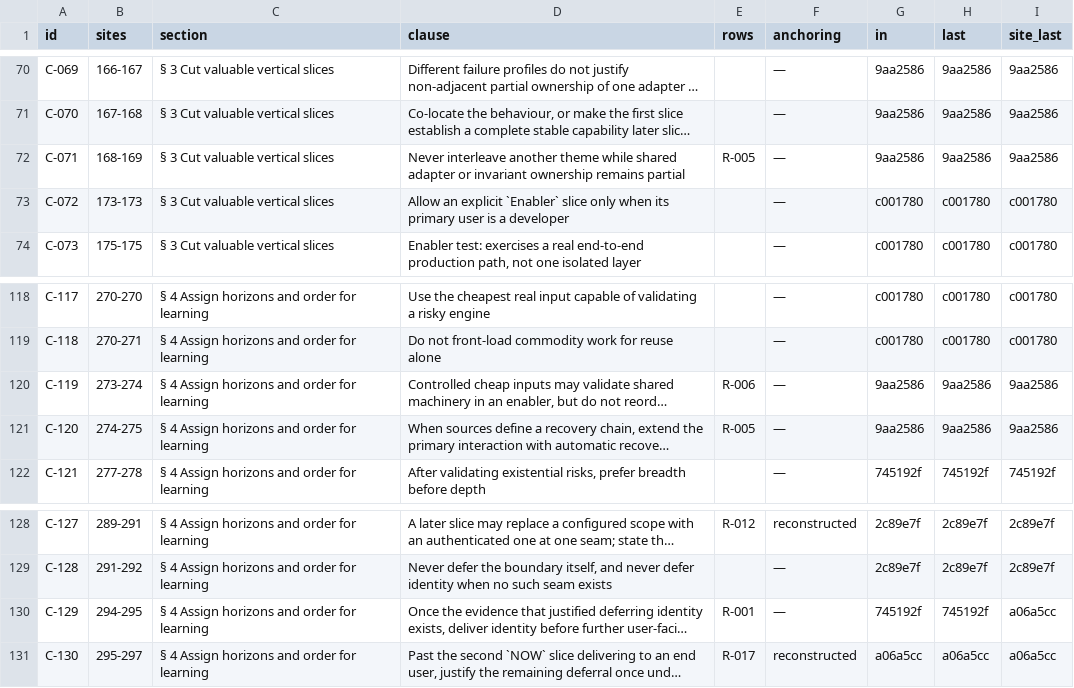
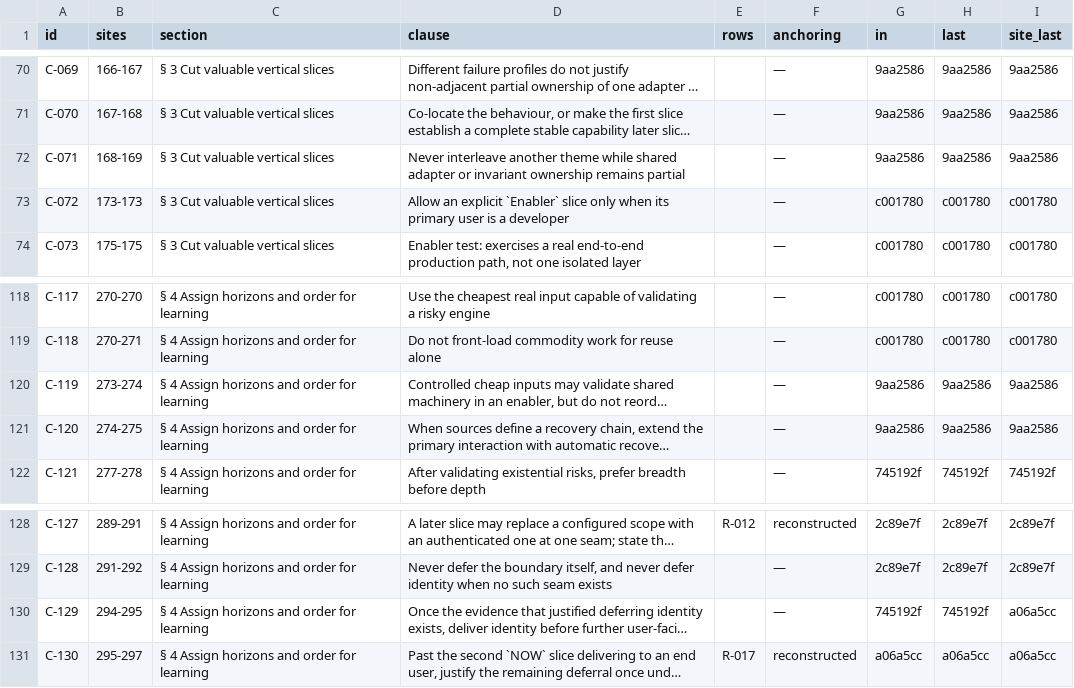
Before and after one commit to iacoware/skills, a TSV file: evals/plan-slices/support/clause-row-map.tsv, drawn as a sheet; only a part is shown, gaps mark what is left out; long unchanged cells end in …; the diff names each change by its address in the sheet, - before the commit and + after, or states it on an @@ line.

Commit message:
fix(evals): keep a refused anchor out of the clause coverage
Four `uncovered` cells of the clause map name the row a failed anchoring
refused. The projection read that id as coverage, resolving in the records
a failure the map records as a failure, and the gate then demanded rows for
`C-071`, `C-119`, `C-120` and `C-129`. Covered clauses go back from 44 to
40, the total the map declares.

```diff
--- a/evals/plan-slices/support/clause-row-map.tsv
+++ b/evals/plan-slices/support/clause-row-map.tsv
-E72 (rows): R-005
+E72 (rows): (empty)
-E120 (rows): R-006
+E120 (rows): (empty)
-E121 (rows): R-005
+E121 (rows): (empty)
-E130 (rows): R-001
+E130 (rows): (empty)
```
Also changed, not shown: 2 other files.
